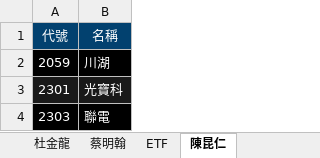
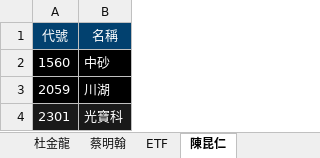
Before and after one commit to ONicole0101/Gold, an Excel workbook: Allcsv/GoldSheet.xlsx, sheet 陳昆仁, drawn as a sheet; only a part is shown; the shorter side is filled out with more unchanged rows; values as stored, in another font and other column widths than the file's, no borders; charts and pictures not drawn; the diff names each change by its address in the sheet, - before the commit and + after, or states it on an @@ line.

Commit message:
U_16.2314

```diff
--- a/Allcsv/GoldSheet.xlsx (sheet 陳昆仁)
+++ b/Allcsv/GoldSheet.xlsx (sheet 陳昆仁)
+row 2: 1560 | 中砂
```
Also changed, not shown: charts or pictures.
